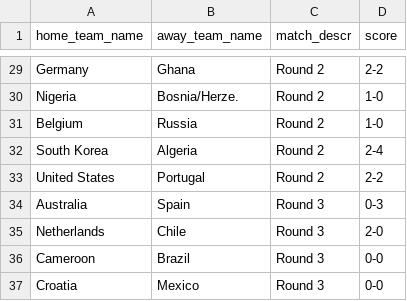
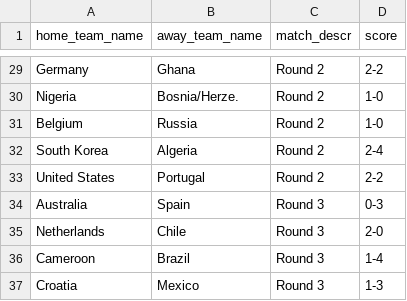
Before and after one commit to torehau/contestadors, a CSV file: lib/tasks/fifa_world_cup_2014_match_results.csv, drawn as a sheet; only a part is shown, gaps mark what is left out.

Commit message:
final matches of group A

```diff
--- a/lib/tasks/fifa_world_cup_2014_match_results.csv
+++ b/lib/tasks/fifa_world_cup_2014_match_results.csv
@@ -35,3 +35,3 @@ Australia,Spain,Round 3,0-3
 Netherlands,Chile,Round 3,2-0
-Cameroon,Brazil,Round 3,0-0
-Croatia,Mexico,Round 3,0-0
+Cameroon,Brazil,Round 3,1-4
+Croatia,Mexico,Round 3,1-3
```
Also changed, not shown: 2 other files.
